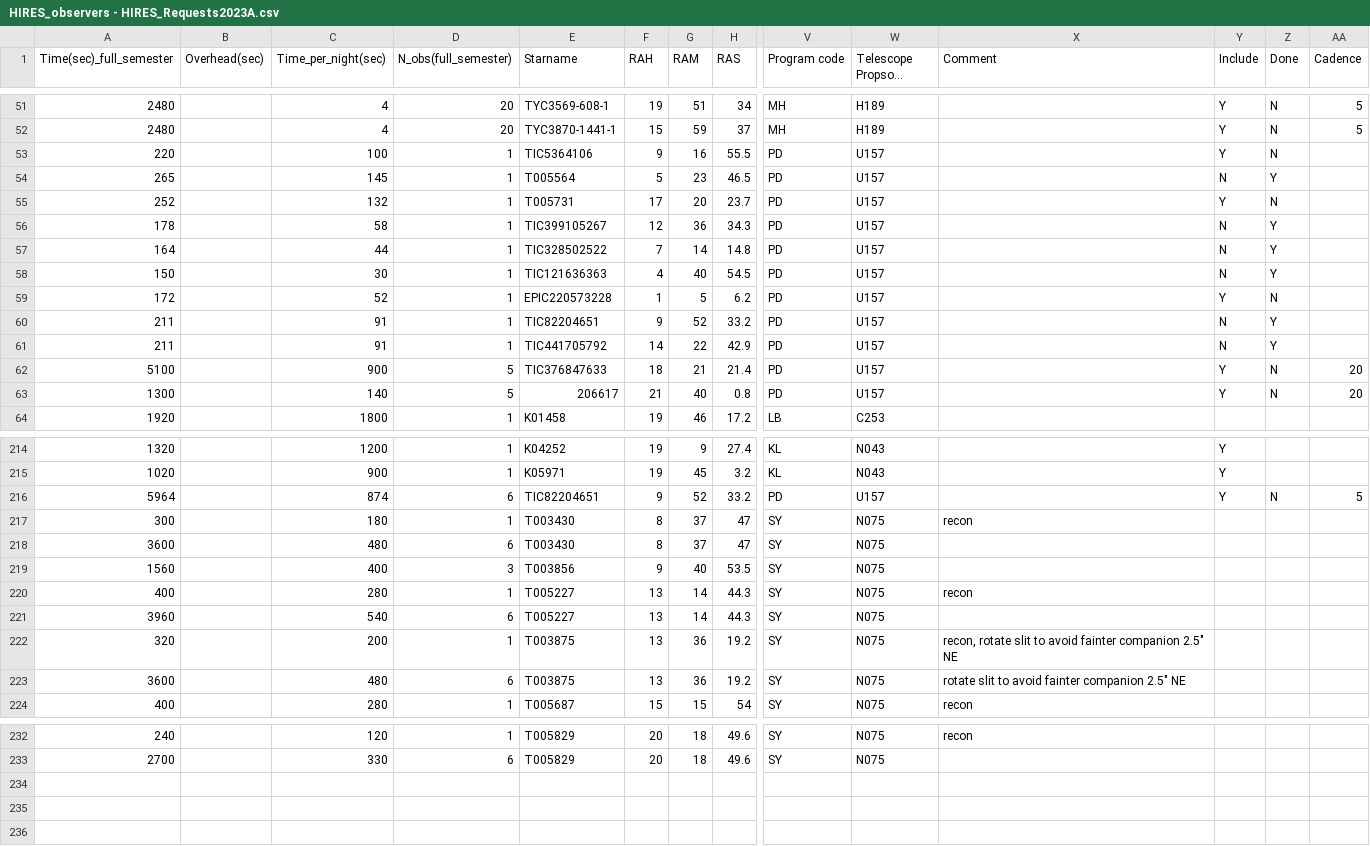
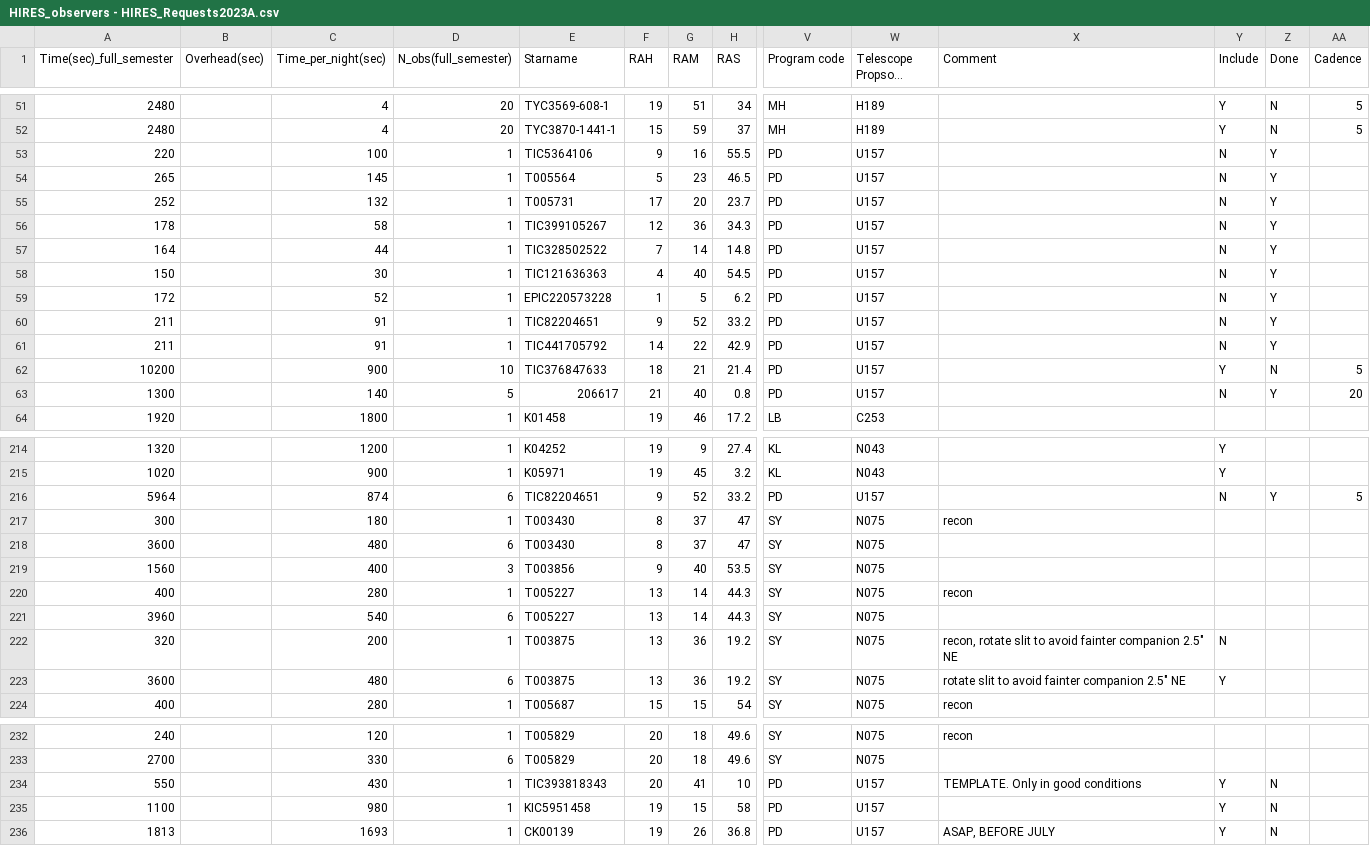
Before and after one commit to lukehandley/KPFautoscheduler, a CSV file: 2023_data/HIRES_observers - HIRES_Requests2023A.csv, drawn as a sheet; only a part is shown, gaps mark what is left out; long unchanged cells end in …; rows hold the shown columns only; the diff covers the shown part only; the diff names each change by its address in the sheet, - before the commit and + after, or states it on an @@ line.

Commit message:
Updated 2023A data contents

```diff
--- a/2023_data/HIRES_observers - HIRES_Requests2023A.csv
+++ b/2023_data/HIRES_observers - HIRES_Requests2023A.csv
-Y53 (Include): Y
+Y53 (Include): N
-Z53 (Done): N
+Z53 (Done): Y
-Y55 (Include): Y
+Y55 (Include): N
-Z55 (Done): N
+Z55 (Done): Y
-Y59 (Include): Y
+Y59 (Include): N
-Z59 (Done): N
+Z59 (Done): Y
-A62 (Time(sec)_full_semester): 5100
+A62 (Time(sec)_full_semester): 10200
-D62 (N_obs(full_semester)): 5
+D62 (N_obs(full_semester)): 10
-AA62 (Cadence): 20
+AA62 (Cadence): 5
-Y63 (Include): Y
+Y63 (Include): N
-Z63 (Done): N
+Z63 (Done): Y
-Y216 (Include): Y
+Y216 (Include): N
-Z216 (Done): N
+Z216 (Done): Y
-Y222 (Include): (empty)
+Y222 (Include): N
-Y223 (Include): (empty)
+Y223 (Include): Y
+row 234: 550 |  | 430 | 1 | TIC393818343 | 20 | 41 | 10 | PD | U157 | TEMPLATE. Only in good conditions | Y | N
+row 235: 1100 |  | 980 | 1 | KIC5951458 | 19 | 15 | 58 | PD | U157 |  | Y | N
+row 236: 1813 |  | 1693 | 1 | CK00139 | 19 | 26 | 36.8 | PD | U157 | ASAP, BEFORE JULY | Y | N
```
Also changed, not shown: 10 edited cells elsewhere in this file, 2023_data/hires_schedule_2023A.csv, 10 other files.
